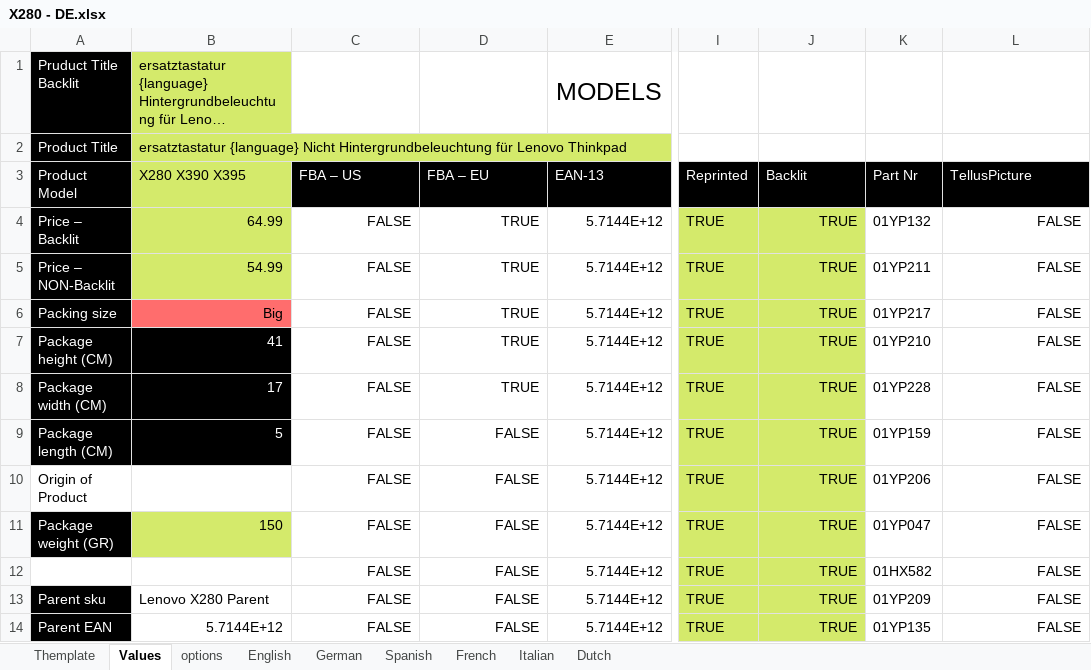
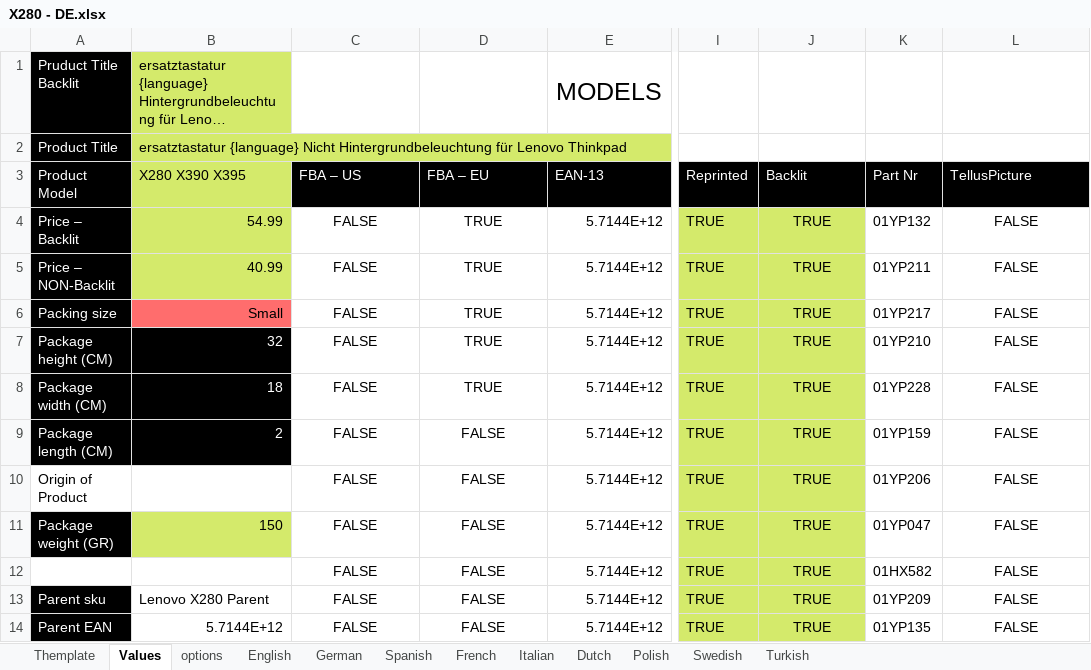
Before and after one commit to PatrickVibild/TellusAmazonPictures, an Excel workbook: after-big-bang-files/Lenovo/X280/X280 - DE.xlsx, sheet Values, drawn as a sheet; only a part is shown, gaps mark what is left out; long unchanged cells end in …; values as stored, in another font and other column widths than the file's, no borders; the diff covers the shown part only; the diff names each change by its address in the sheet, - before the commit and + after, or states it on an @@ line.

```diff
--- a/after-big-bang-files/Lenovo/X280/X280 - DE.xlsx (sheet Values)
+++ b/after-big-bang-files/Lenovo/X280/X280 - DE.xlsx (sheet Values)
+sheet tab: Polish
+sheet tab: Swedish
+sheet tab: Turkish
-B4 (X280 X390 X395): 64.99
+B4 (X280 X390 X395): 54.99
-C4:D14 alignment: right
+C4:D14 alignment: center
-J4:J14 alignment: right
+J4:J14 alignment: center
-L4:L14 alignment: right
+L4:L14 alignment: center
-B5 (X280 X390 X395): 54.99
+B5 (X280 X390 X395): 40.99
-B6 (X280 X390 X395): Big
+B6 (X280 X390 X395): Small
-B7 (X280 X390 X395): 41
+B7 (X280 X390 X395): 32
-B8 (X280 X390 X395): 17
+B8 (X280 X390 X395): 18
-B9 (X280 X390 X395): 5
+B9 (X280 X390 X395): 2
```
Also changed, not shown: 1 added row, 1 removed row, 57 edited cells and cell formats elsewhere in this sheet, sheet Themplate, sheet options, formulas that keep their value, after-big-bang-files/Lenovo/X280/X280 - ES.xlsx, after-big-bang-files/Lenovo/X280/X280 - FR.xlsx, 40 other files.
